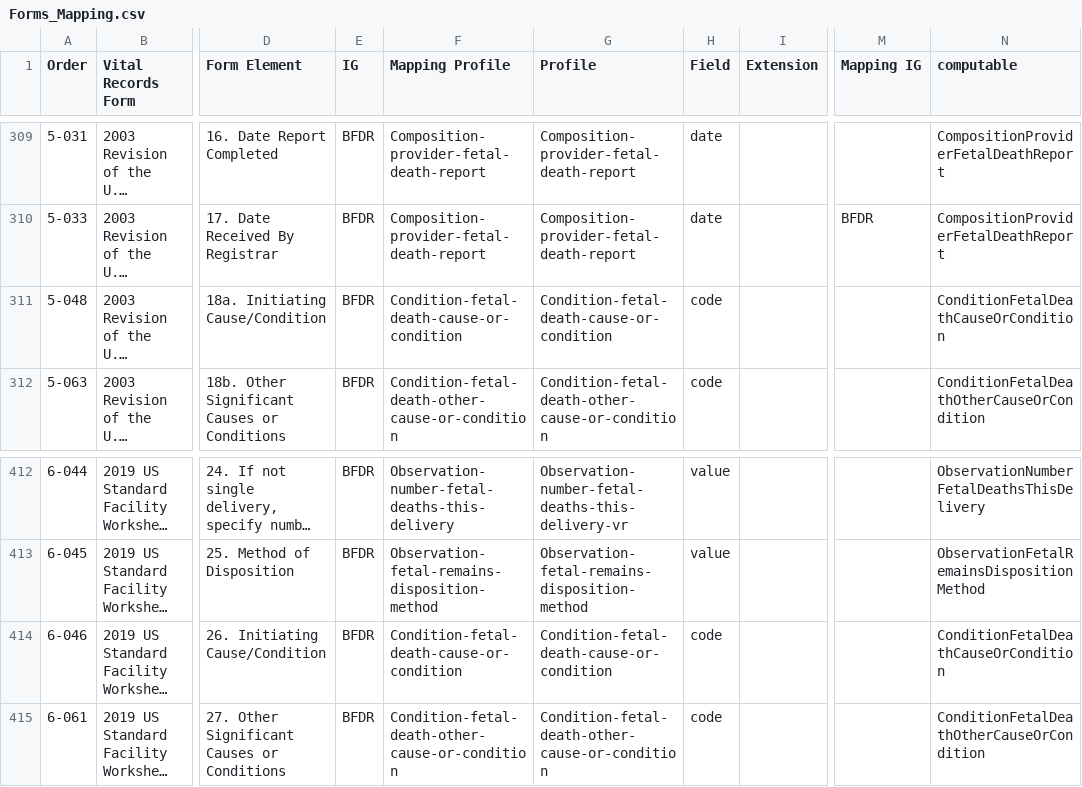
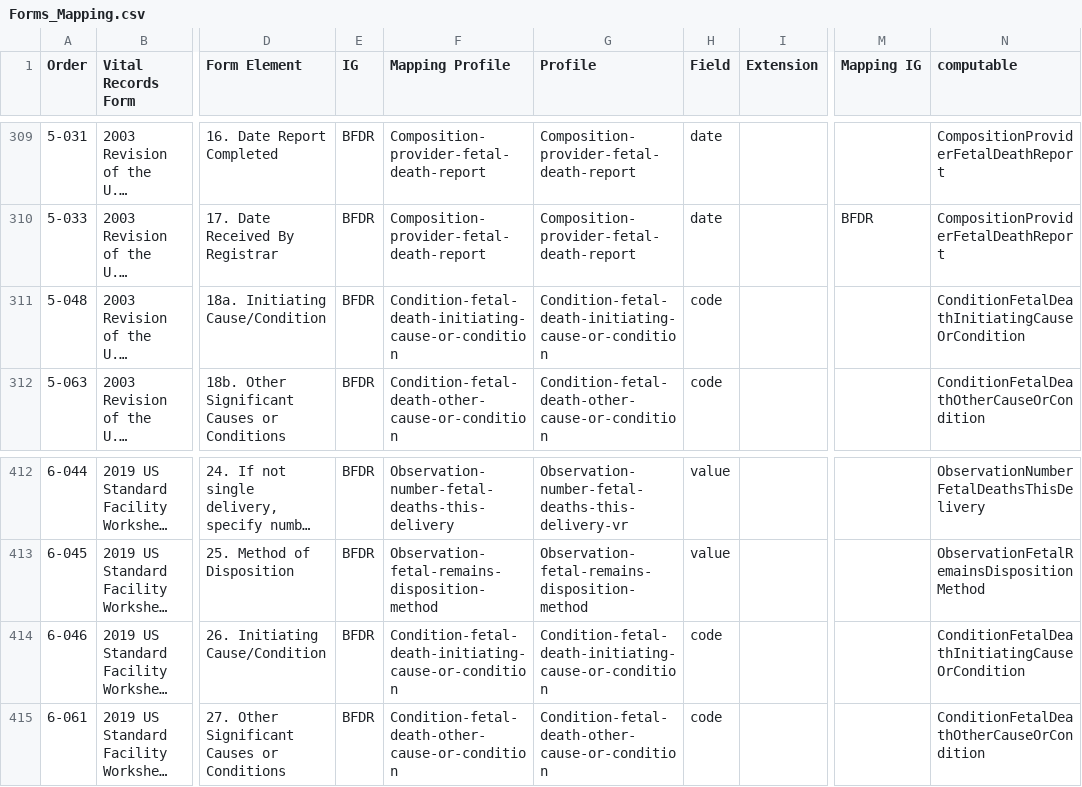
Before and after one commit to nightingaleproject/vital_records_sheets, a CSV file: Forms_Mapping.csv, drawn as a sheet; only a part is shown, gaps mark what is left out; long unchanged cells end in …; the diff names each change by its address in the sheet, - before the commit and + after, or states it on an @@ line.

Commit message:
fetal death cause or condition

```diff
--- a/Forms_Mapping.csv
+++ b/Forms_Mapping.csv
-F311 (Mapping Profile): Condition-fetal-death-cause-or-condition
+F311 (Mapping Profile): Condition-fetal-death-initiating-cause-or-condition
-G311 (Profile): Condition-fetal-death-cause-or-condition
+G311 (Profile): Condition-fetal-death-initiating-cause-or-condition
-N311 (computable): ConditionFetalDeathCauseOrCondition
+N311 (computable): ConditionFetalDeathInitiatingCauseOrCondition
-F414 (Mapping Profile): Condition-fetal-death-cause-or-condition
+F414 (Mapping Profile): Condition-fetal-death-initiating-cause-or-condition
-G414 (Profile): Condition-fetal-death-cause-or-condition
+G414 (Profile): Condition-fetal-death-initiating-cause-or-condition
-N414 (computable): ConditionFetalDeathCauseOrCondition
+N414 (computable): ConditionFetalDeathInitiatingCauseOrCondition
```
